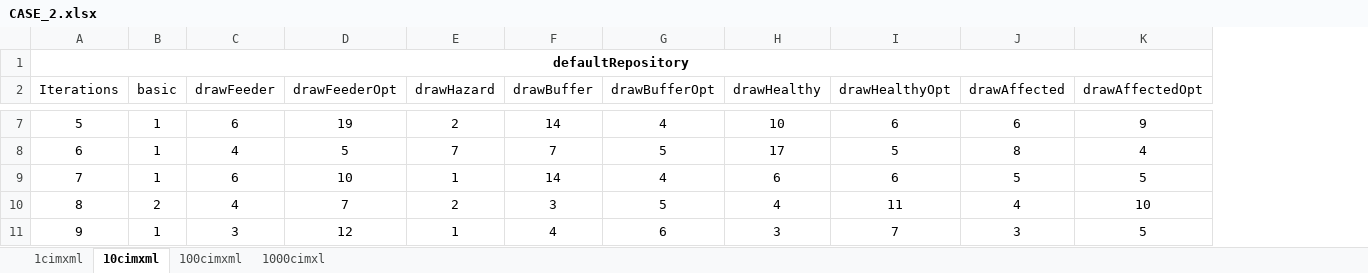
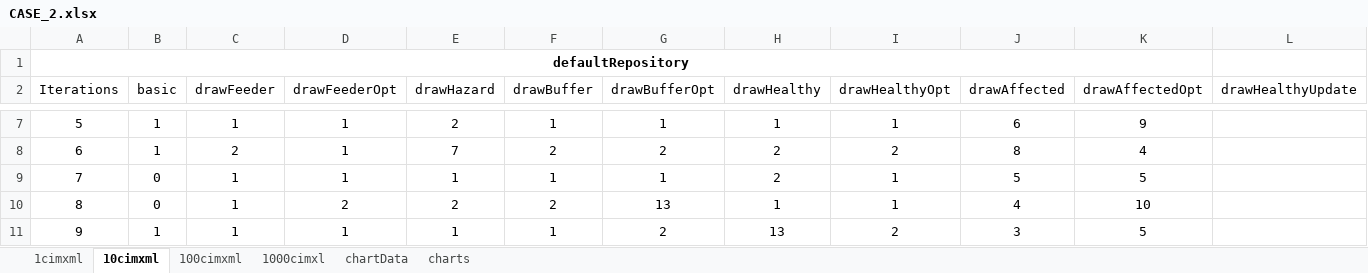
Before and after one commit to RedCrusaderJr/sparql-playground, an Excel workbook: test_folder/results/CASE_2.xlsx, sheet 10cimxml, drawn as a sheet; only a part is shown, gaps mark what is left out; values as stored, in another font and other column widths than the file's, no borders; table styles not drawn; the diff covers the shown part only; the diff names each change by its address in the sheet, - before the commit and + after, or states it on an @@ line.

```diff
--- a/test_folder/results/CASE_2.xlsx (sheet 10cimxml)
+++ b/test_folder/results/CASE_2.xlsx (sheet 10cimxml)
+sheet tab: chartData
+sheet tab: charts
+column L (drawHealthyUpdate), empty
-C7 (drawFeeder): 6
+C7 (drawFeeder): 1
-D7 (drawFeederOpt): 19
+D7 (drawFeederOpt): 1
-F7 (drawBuffer): 14
+F7 (drawBuffer): 1
-G7 (drawBufferOpt): 4
+G7 (drawBufferOpt): 1
-H7 (drawHealthy): 10
+H7 (drawHealthy): 1
-I7 (drawHealthyOpt): 6
+I7 (drawHealthyOpt): 1
-C8 (drawFeeder): 4
+C8 (drawFeeder): 2
-D8 (drawFeederOpt): 5
+D8 (drawFeederOpt): 1
-F8 (drawBuffer): 7
+F8 (drawBuffer): 2
-G8 (drawBufferOpt): 5
+G8 (drawBufferOpt): 2
-H8 (drawHealthy): 17
+H8 (drawHealthy): 2
-I8 (drawHealthyOpt): 5
+I8 (drawHealthyOpt): 2
-B9 (basic): 1
+B9 (basic): 0
-C9 (drawFeeder): 6
+C9 (drawFeeder): 1
-D9 (drawFeederOpt): 10
+D9 (drawFeederOpt): 1
-F9 (drawBuffer): 14
+F9 (drawBuffer): 1
-G9 (drawBufferOpt): 4
+G9 (drawBufferOpt): 1
-H9 (drawHealthy): 6
+H9 (drawHealthy): 2
-I9 (drawHealthyOpt): 6
+I9 (drawHealthyOpt): 1
-B10 (basic): 2
+B10 (basic): 0
-C10 (drawFeeder): 4
+C10 (drawFeeder): 1
-D10 (drawFeederOpt): 7
+D10 (drawFeederOpt): 2
-F10 (drawBuffer): 3
+F10 (drawBuffer): 2
-G10 (drawBufferOpt): 5
+G10 (drawBufferOpt): 13
-H10 (drawHealthy): 4
+H10 (drawHealthy): 1
-I10 (drawHealthyOpt): 11
+I10 (drawHealthyOpt): 1
-C11 (drawFeeder): 3
+C11 (drawFeeder): 1
-D11 (drawFeederOpt): 12
+D11 (drawFeederOpt): 1
-F11 (drawBuffer): 4
+F11 (drawBuffer): 1
-G11 (drawBufferOpt): 6
+G11 (drawBufferOpt): 2
-H11 (drawHealthy): 3
+H11 (drawHealthy): 13
-I11 (drawHealthyOpt): 7
+I11 (drawHealthyOpt): 2
```
Also changed, not shown: 234 edited cells elsewhere in this sheet, sheet 100cimxml, sheet 1000cimxl, sheet 1cimxml, charts or pictures, test_folder/results/CASE_1.xlsx, 37 other files.
